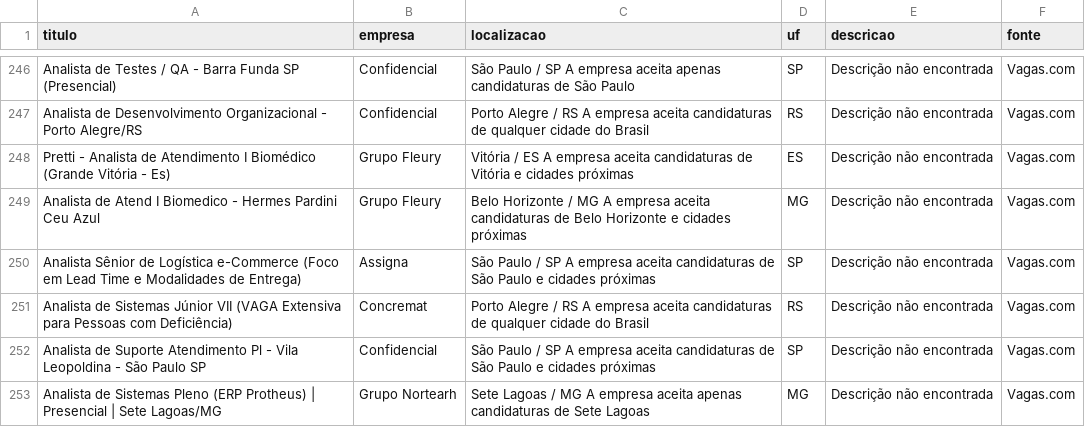
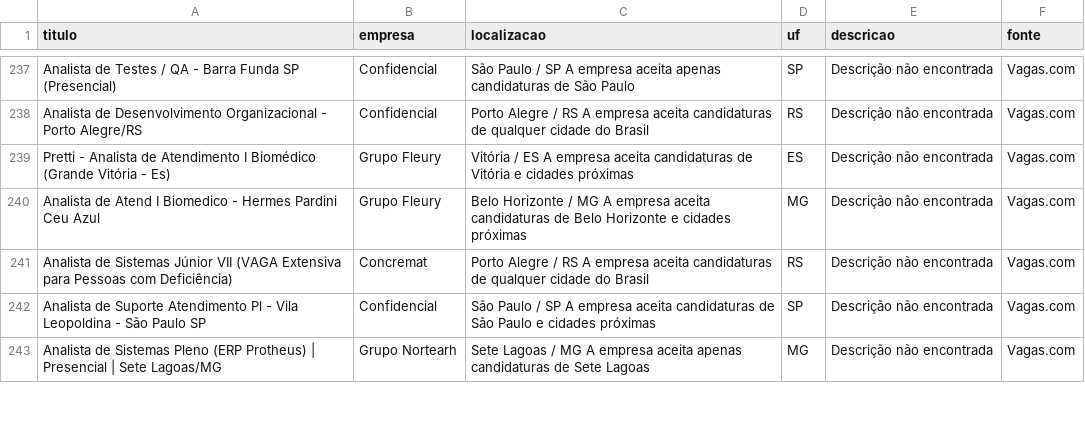
Before and after one commit to rodineyw/analise_vagas, a CSV file: vagas_consolidadas.csv, drawn as a sheet; only a part is shown, gaps mark what is left out; removed rows and columns are numbered as before the commit, all else as after; the diff covers the shown part only; the diff names each change by its address in the sheet, - before the commit and + after, or states it on an @@ line.

Commit message:
CHORE: Atualiza dados de vagas do Vagas.com (Sat Sep 19 12:56:10 UTC 2026)

```diff
--- a/vagas_consolidadas.csv
+++ b/vagas_consolidadas.csv
-row 250: Analista Sênior de Logística e-Commerce (Foco em Lead Time e Modalidades de Entrega) | Assigna | São Paulo / SP A empresa aceita candidaturas de São Paulo e cidades próximas | SP | Descrição não encontrada | Vagas.com
```
Also changed, not shown: 9 added rows, 17 removed rows, 6 moved rows and 2 edited cells elsewhere in this file.
